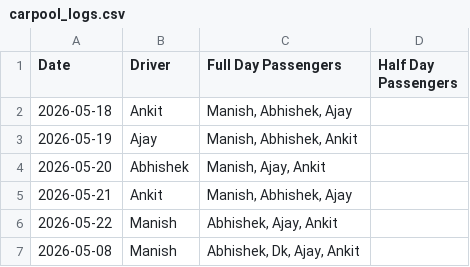
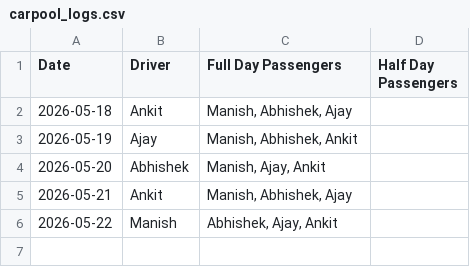
Before and after one commit to manishtripathiirman-collab/carpool-app, a CSV file: carpool_logs.csv, drawn as a sheet.

Commit message:
Update carpool_logs.csv

```diff
--- a/carpool_logs.csv
+++ b/carpool_logs.csv
@@ -6,2 +6 @@ Date,Driver,Full Day Passengers,Half Day Passengers
 2026-05-22,Manish,"Abhishek, Ajay, Ankit",
-2026-05-08,Manish,"Abhishek, Dk, Ajay, Ankit",
```
